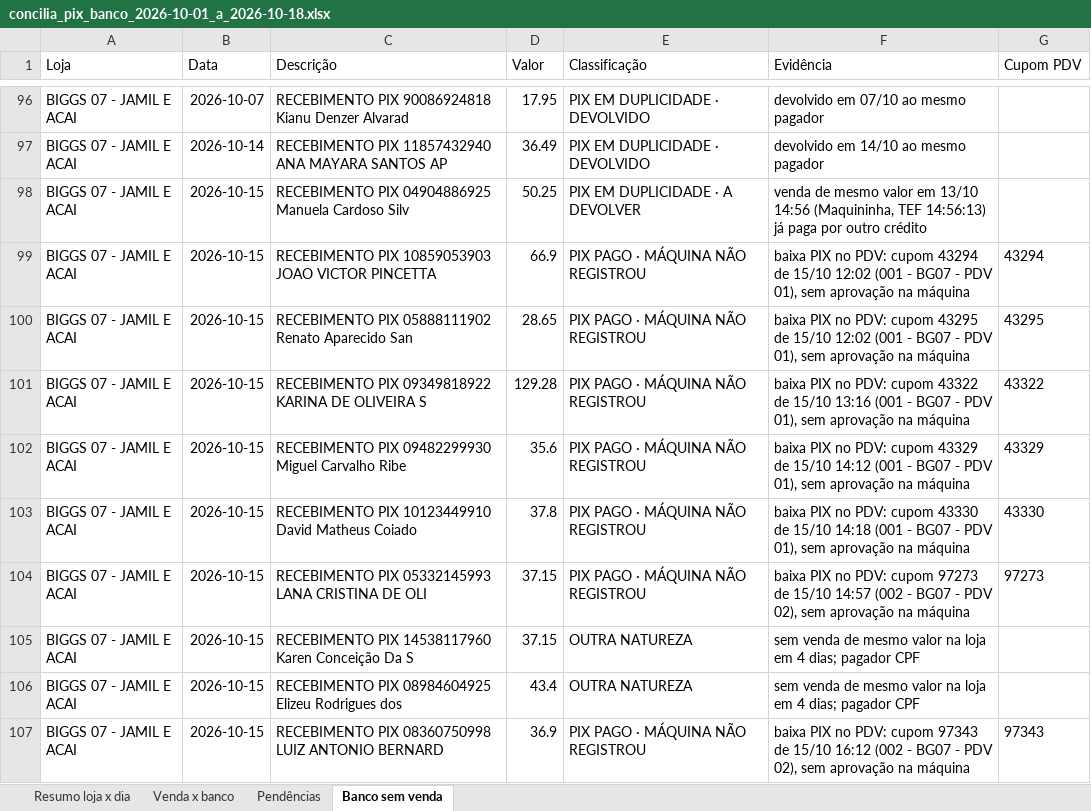
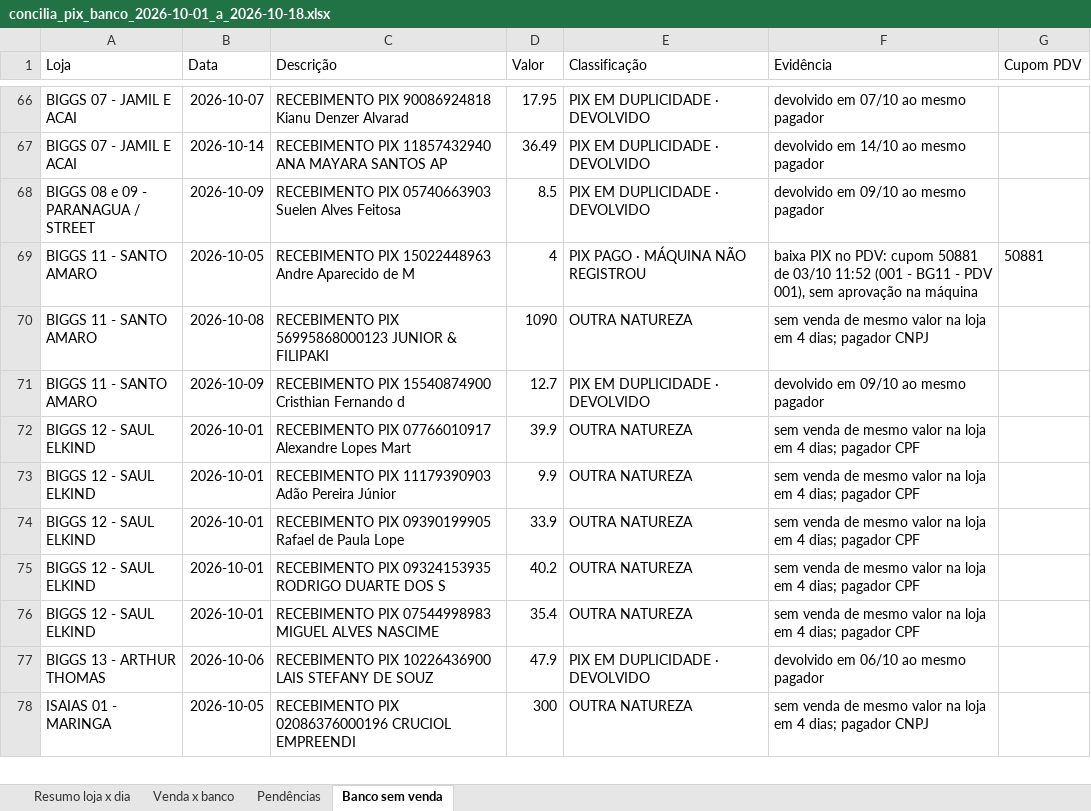
Before and after one commit to hylaryfarias/conciliacao-diaria, an Excel workbook: saida/concilia_pix_banco_2026-10-01_a_2026-10-18.xlsx, sheet Banco sem venda, drawn as a sheet; only a part is shown, gaps mark what is left out; the shorter side is filled out with more unchanged rows; values as stored, in another font and other column widths than the file's, no borders; the diff covers the shown part only; the diff names each change by its address in the sheet, - before the commit and + after, or states it on an @@ line.

```diff
--- a/saida/concilia_pix_banco_2026-10-01_a_2026-10-18.xlsx (sheet Banco sem venda)
+++ b/saida/concilia_pix_banco_2026-10-01_a_2026-10-18.xlsx (sheet Banco sem venda)
-row 98: BIGGS 07 - JAMIL E ACAI | 2026-10-15 | RECEBIMENTO PIX 04904886925 Manuela Cardoso Silv | 50.25 | PIX EM DUPLICIDADE · A DEVOLVER | venda de mesmo valor em 13/10 14:56 (Maquininha, TEF 14:56:13) já paga por outro crédito
-row 99: BIGGS 07 - JAMIL E ACAI | 2026-10-15 | RECEBIMENTO PIX 10859053903 JOAO VICTOR PINCETTA | 66.9 | PIX PAGO · MÁQUINA NÃO REGISTROU | baixa PIX no PDV: cupom 43294 de 15/10 12:02 (001 - BG07 - PDV 01), sem aprovação na máquina | 43294
-row 100: BIGGS 07 - JAMIL E ACAI | 2026-10-15 | RECEBIMENTO PIX 05888111902 Renato Aparecido San | 28.65 | PIX PAGO · MÁQUINA NÃO REGISTROU | baixa PIX no PDV: cupom 43295 de 15/10 12:02 (001 - BG07 - PDV 01), sem aprovação na máquina | 43295
-row 101: BIGGS 07 - JAMIL E ACAI | 2026-10-15 | RECEBIMENTO PIX 09349818922 KARINA DE OLIVEIRA S | 129.28 | PIX PAGO · MÁQUINA NÃO REGISTROU | baixa PIX no PDV: cupom 43322 de 15/10 13:16 (001 - BG07 - PDV 01), sem aprovação na máquina | 43322
-row 102: BIGGS 07 - JAMIL E ACAI | 2026-10-15 | RECEBIMENTO PIX 09482299930 Miguel Carvalho Ribe | 35.6 | PIX PAGO · MÁQUINA NÃO REGISTROU | baixa PIX no PDV: cupom 43329 de 15/10 14:12 (001 - BG07 - PDV 01), sem aprovação na máquina | 43329
-row 103: BIGGS 07 - JAMIL E ACAI | 2026-10-15 | RECEBIMENTO PIX 10123449910 David Matheus Coiado | 37.8 | PIX PAGO · MÁQUINA NÃO REGISTROU | baixa PIX no PDV: cupom 43330 de 15/10 14:18 (001 - BG07 - PDV 01), sem aprovação na máquina | 43330
-row 104: BIGGS 07 - JAMIL E ACAI | 2026-10-15 | RECEBIMENTO PIX 05332145993 LANA CRISTINA DE OLI | 37.15 | PIX PAGO · MÁQUINA NÃO REGISTROU | baixa PIX no PDV: cupom 97273 de 15/10 14:57 (002 - BG07 - PDV 02), sem aprovação na máquina | 97273
-row 105: BIGGS 07 - JAMIL E ACAI | 2026-10-15 | RECEBIMENTO PIX 14538117960 Karen Conceição Da S | 37.15 | OUTRA NATUREZA | sem venda de mesmo valor na loja em 4 dias; pagador CPF
-row 106: BIGGS 07 - JAMIL E ACAI | 2026-10-15 | RECEBIMENTO PIX 08984604925 Elizeu Rodrigues dos | 43.4 | OUTRA NATUREZA | sem venda de mesmo valor na loja em 4 dias; pagador CPF
-row 107: BIGGS 07 - JAMIL E ACAI | 2026-10-15 | RECEBIMENTO PIX 08360750998 LUIZ ANTONIO BERNARD | 36.9 | PIX PAGO · MÁQUINA NÃO REGISTROU | baixa PIX no PDV: cupom 97343 de 15/10 16:12 (002 - BG07 - PDV 02), sem aprovação na máquina | 97343
```
Also changed, not shown: 88 removed rows elsewhere in this sheet, sheet Venda x banco, sheet Pendências, sheet Resumo loja x dia, saida/concilia_cupom.xlsx, saida/concilia_pix_2026-09-30_a_2026-10-18.xlsx, 4 other files.
